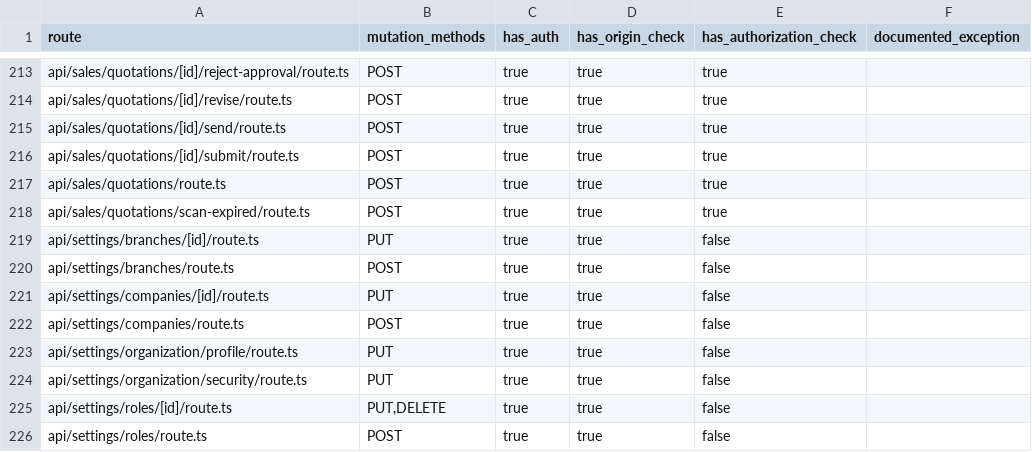
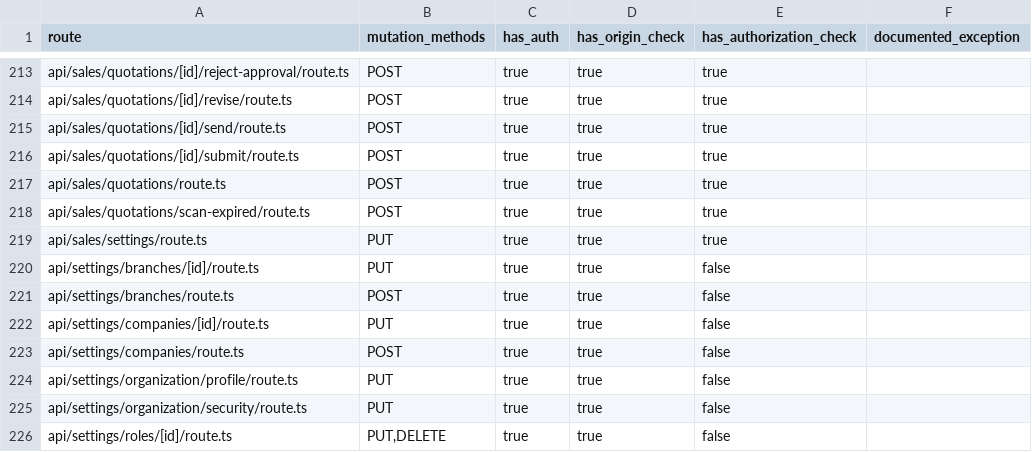
Before and after one commit to vercentlabs/Vercentlabs-erp, a CSV file: docs/frontend-rebuild/ROUTE_SECURITY_MATRIX.csv, drawn as a sheet; only a part is shown, gaps mark what is left out; the shorter side is filled out with more unchanged rows.

```diff
--- a/docs/frontend-rebuild/ROUTE_SECURITY_MATRIX.csv
+++ b/docs/frontend-rebuild/ROUTE_SECURITY_MATRIX.csv
@@ -218,2 +218,3 @@ api/sales/quotations/route.ts,POST,true,true,true,
 api/sales/quotations/scan-expired/route.ts,POST,true,true,true,
+api/sales/settings/route.ts,PUT,true,true,true,
 api/settings/branches/[id]/route.ts,PUT,true,true,false,
```
Also changed, not shown: docs/frontend-rebuild/BILLING_MUTATION_INVENTORY.csv, 17 other files.
